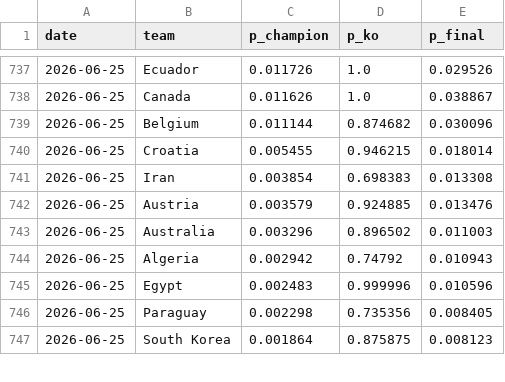
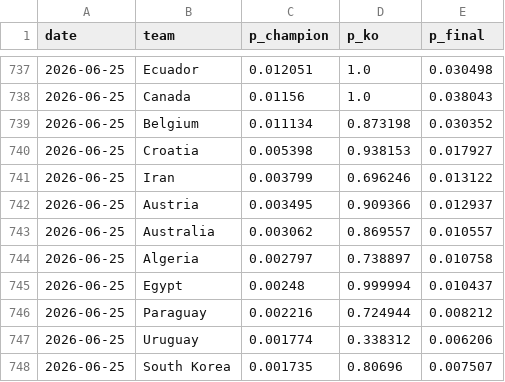
Before and after one commit to manuelcralves/WORLD-CUP-2026, a CSV file: outputs/history.csv, drawn as a sheet; only a part is shown, gaps mark what is left out; the diff covers the shown part only.

```diff
--- a/outputs/history.csv
+++ b/outputs/history.csv
@@ -737,11 +737,12 @@ date,team,p_champion,p_ko,p_final
-2026-06-25,Ecuador,0.011726,1.0,0.029526
-2026-06-25,Canada,0.011626,1.0,0.038867
-2026-06-25,Belgium,0.011144,0.874682,0.030096
-2026-06-25,Croatia,0.005455,0.946215,0.018014
-2026-06-25,Iran,0.003854,0.698383,0.013308
-2026-06-25,Austria,0.003579,0.924885,0.013476
-2026-06-25,Australia,0.003296,0.896502,0.011003
-2026-06-25,Algeria,0.002942,0.74792,0.010943
-2026-06-25,Egypt,0.002483,0.999996,0.010596
-2026-06-25,Paraguay,0.002298,0.735356,0.008405
-2026-06-25,South Korea,0.001864,0.875875,0.008123
+2026-06-25,Ecuador,0.012051,1.0,0.030498
+2026-06-25,Canada,0.01156,1.0,0.038043
+2026-06-25,Belgium,0.011134,0.873198,0.030352
+2026-06-25,Croatia,0.005398,0.938153,0.017927
+2026-06-25,Iran,0.003799,0.696246,0.013122
+2026-06-25,Austria,0.003495,0.909366,0.012937
+2026-06-25,Australia,0.003062,0.869557,0.010557
+2026-06-25,Algeria,0.002797,0.738897,0.010758
+2026-06-25,Egypt,0.00248,0.999994,0.010437
+2026-06-25,Paraguay,0.002216,0.724944,0.008212
+2026-06-25,Uruguay,0.001774,0.338312,0.006206
+2026-06-25,South Korea,0.001735,0.80696,0.007507
```
Also changed, not shown: 4 added rows, 5 removed rows, 2 moved rows and 56 edited cells elsewhere in this file, api_cache/wc_events.csv, api_cache/wc_matches.csv, 6 other files.
